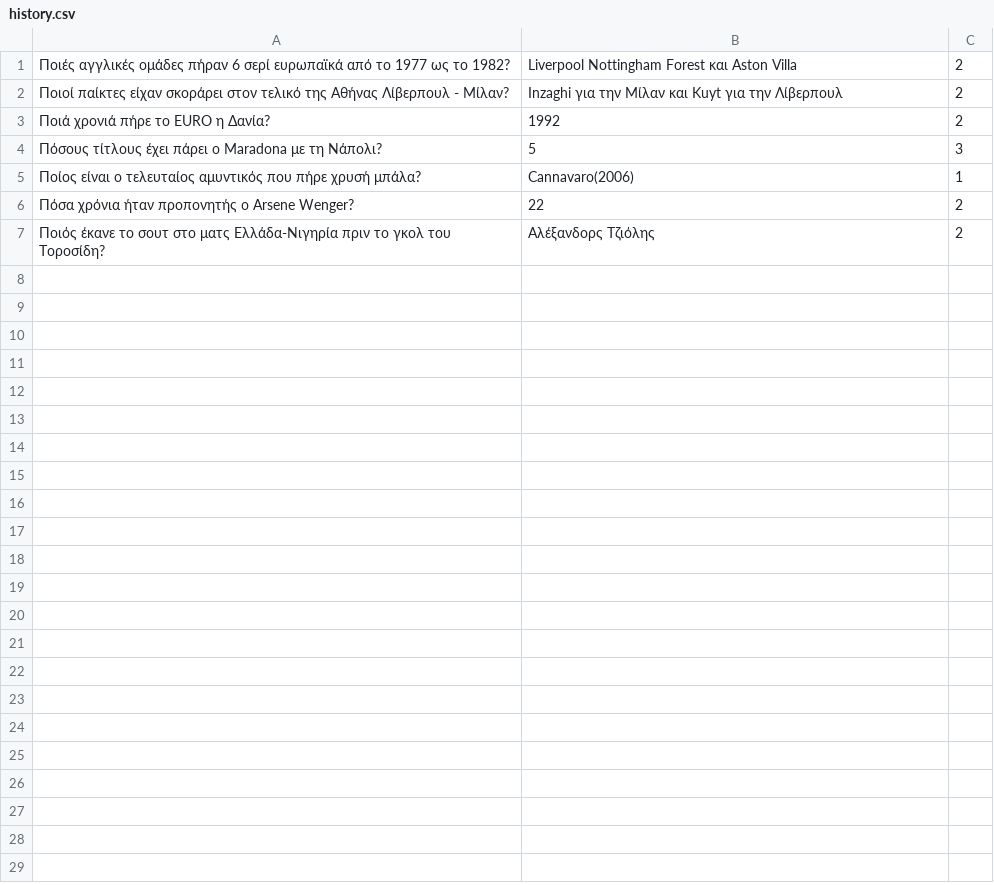
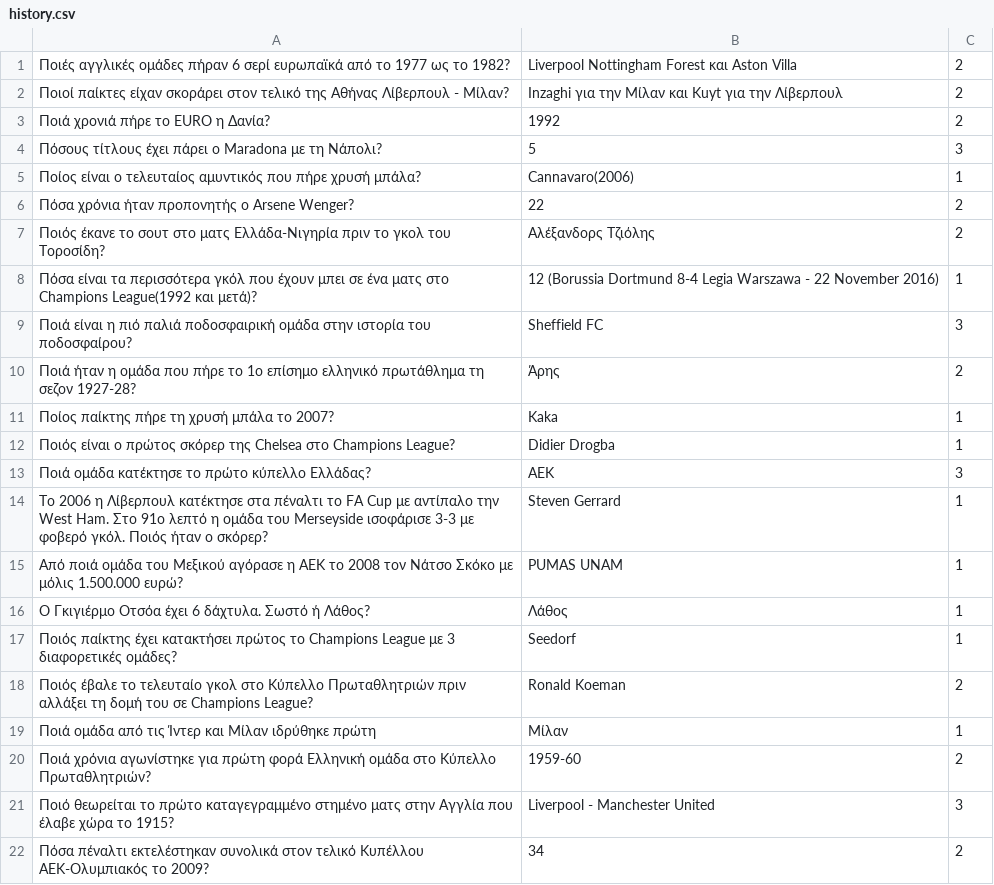
Before and after one commit to XM-George/Quizball-Greek, a CSV file: src/questions/history.csv, drawn as a sheet; the diff names each change by its address in the sheet, - before the commit and + after, or states it on an @@ line.

Commit message:
added more questions

```diff
--- a/src/questions/history.csv
+++ b/src/questions/history.csv
+row 8: Πόσα είναι τα περισσότερα γκόλ που έχουν μπει σε ένα ματς στο Champions League(1992 και μετά)? | 12 (Borussia Dortmund 8-4 Legia Warszawa - 22 November 2016) | 1
+row 9: Ποιά είναι η πιό παλιά ποδοσφαιρική ομάδα στην ιστορία του ποδοσφαίρου? | Sheffield FC | 3
+row 10: Ποιά ήταν η ομάδα που πήρε το 1ο επίσημο ελληνικό πρωτάθλημα τη σεζον 1927-28? | Άρης | 2
+row 11: Ποίος παίκτης πήρε τη χρυσή μπάλα το 2007? | Kaka | 1
+row 12: Ποιός είναι ο πρώτος σκόρερ της Chelsea στο Champions League? | Didier Drogba | 1
+row 13: Ποιά ομάδα κατέκτησε το πρώτο κύπελλο Ελλάδας? | ΑΕΚ | 3
+row 14: Το 2006 η Λίβερπουλ κατέκτησε στα πέναλτι το FA Cup με αντίπαλο την West Ham. Στο 91ο λεπτό η ομάδα του Merseyside ισοφάρισε 3-3 με φοβερό γκόλ. Ποιός ήταν ο σκόρερ? | Steven Gerrard | 1
+row 15: Από ποιά ομάδα του Μεξικού αγόρασε η ΑΕΚ το 2008 τον Νάτσο Σκόκο με μόλις 1.500.000 ευρώ? | PUMAS UNAM | 1
+row 16: Ο Γκιγιέρμο Οτσόα έχει 6 δάχτυλα. Σωστό ή Λάθος? | Λάθος | 1
+row 17: Ποιός παίκτης έχει κατακτήσει πρώτος το Champions League με 3 διαφορετικές ομάδες? | Seedorf | 1
+row 18: Ποιός έβαλε το τελευταίο γκολ στο Κύπελλο Πρωταθλητριών πριν αλλάξει τη δομή του σε Champions League? | Ronald Koeman | 2
+row 19: Ποιά ομάδα από τις Ίντερ και Μίλαν ιδρύθηκε πρώτη | Μίλαν | 1
+row 20: Ποιά χρόνια αγωνίστηκε για πρώτη φορά Ελληνική ομάδα στο Κύπελλο Πρωταθλητριών? | 1959-60 | 2
+row 21: Ποιό θεωρείται το πρώτο καταγεγραμμένο στημένο ματς στην Αγγλία που έλαβε χώρα το 1915? | Liverpool - Manchester United | 3
+row 22: Πόσα πέναλτι εκτελέστηκαν συνολικά στον τελικό Κυπέλλου ΑΕΚ-Ολυμπιακός το 2009? | 34 | 2
```
Also changed, not shown: src/questions/geography.csv, src/questions/gossip.csv, 3 other files.
